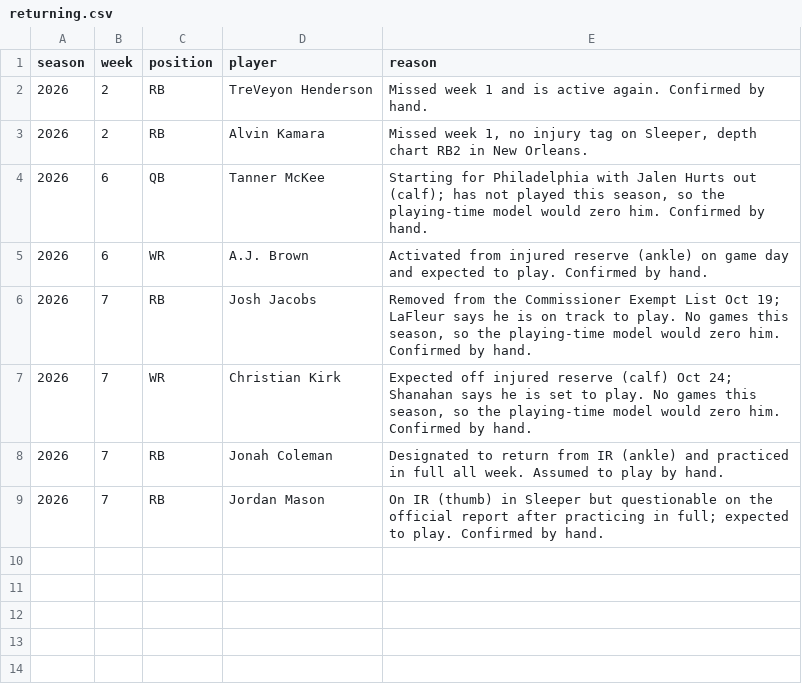
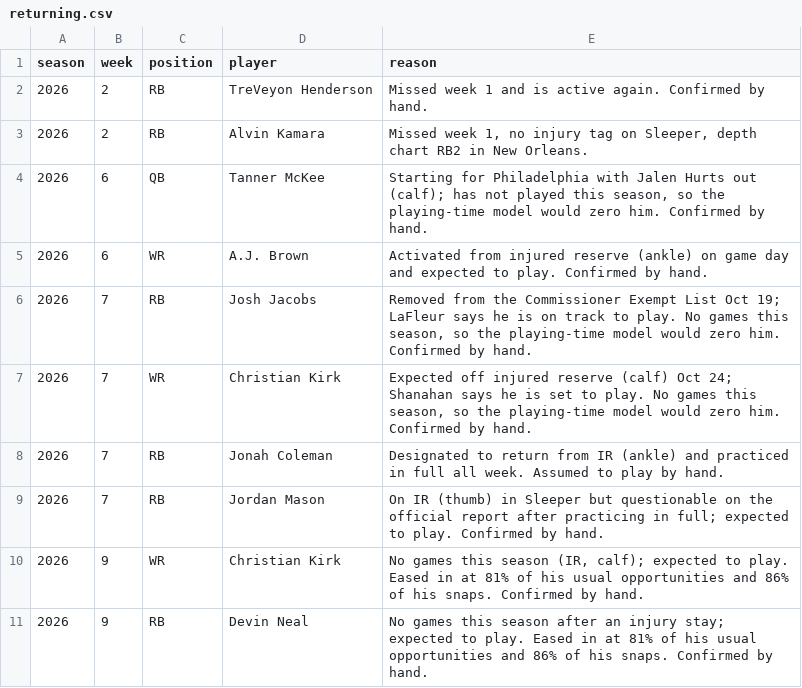
Before and after one commit to maditphillips/The-Delta-Duo, a CSV file: model/data/returning.csv, drawn as a sheet.

```diff
--- a/model/data/returning.csv
+++ b/model/data/returning.csv
@@ -9 +9,3 @@ season,week,position,player,reason
 2026,7,RB,Jordan Mason,"On IR (thumb) in Sleeper but questionable on the official report after practicing in full; expected to play. Confirmed by hand."
+2026,9,WR,Christian Kirk,"No games this season (IR, calf); expected to play. Eased in at 81% of his usual opportunities and 86% of his snaps. Confirmed by hand."
+2026,9,RB,Devin Neal,No games this season after an injury stay; expected to play. Eased in at 81% of his usual opportunities and 86% of his snaps. Confirmed by hand.
```
Also changed, not shown: model/data/role.csv, model/outputs/2026/week-09/rb_ppr.csv, 17 other files.
